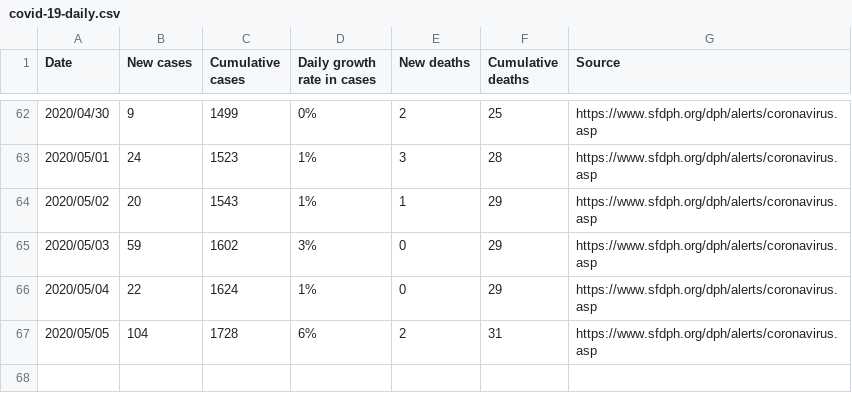
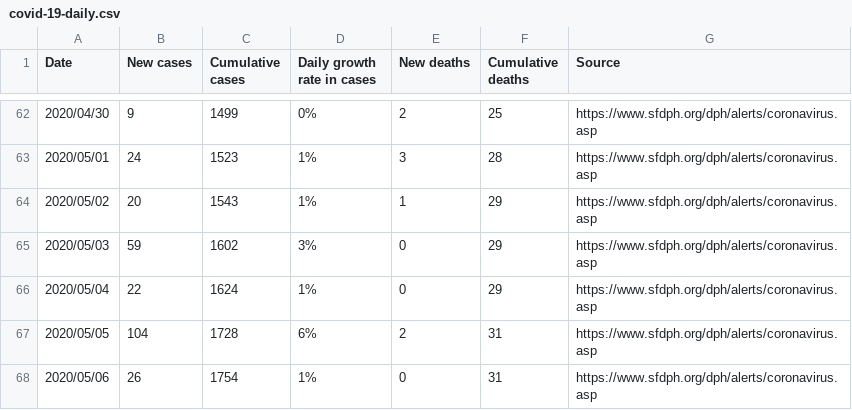
Before and after one commit to khimaros/covid-19-san-francisco, a CSV file: covid-19-daily.csv, drawn as a sheet; only a part is shown, gaps mark what is left out; the diff names each change by its address in the sheet, - before the commit and + after, or states it on an @@ line.

Commit message:
[automatic] update covid-19 csv and figure

```diff
--- a/covid-19-daily.csv
+++ b/covid-19-daily.csv
+row 68: 2020/05/06 | 26 | 1754 | 1% | 0 | 31 | https://www.sfdph.org/dph/alerts/coronavirus.asp
```
Also changed, not shown: 2 other files.
